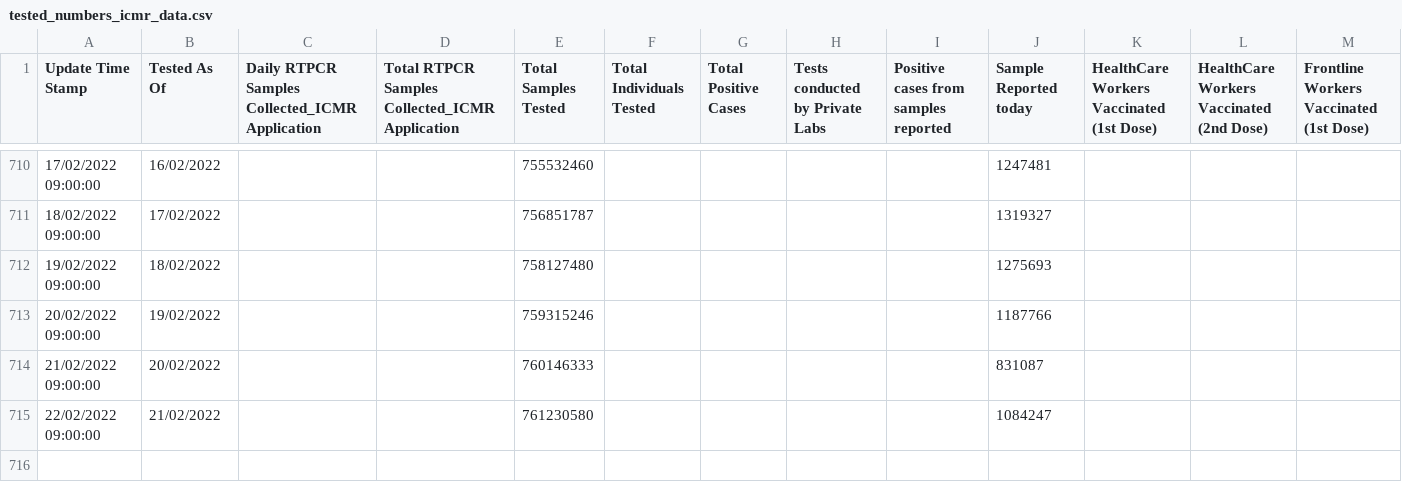
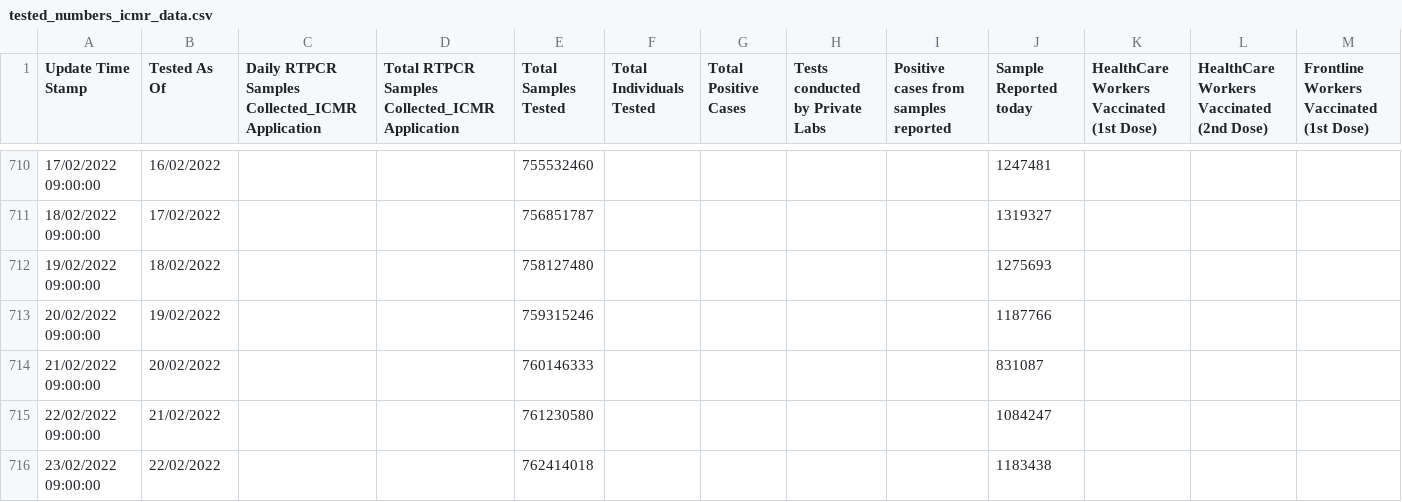
Before and after one commit to datakind-blr/covid19bharat_data, a CSV file: csv/latest/tested_numbers_icmr_data.csv, drawn as a sheet; only a part is shown, gaps mark what is left out; rows hold the shown columns only; the diff names each change by its address in the sheet, - before the commit and + after, or states it on an @@ line.

Commit message:
data updated on - Wed Feb 23 15:49:47 IST 2022

```diff
--- a/csv/latest/tested_numbers_icmr_data.csv
+++ b/csv/latest/tested_numbers_icmr_data.csv
+row 716: 23/02/2022 09:00:00 | 22/02/2022 |  |  | 762414018 |  |  |  |  | 1183438
```
Also changed, not shown: 8 other files.
